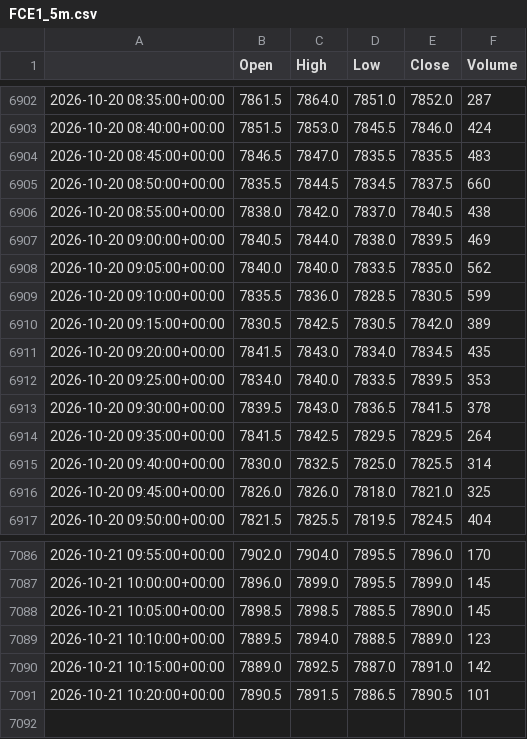
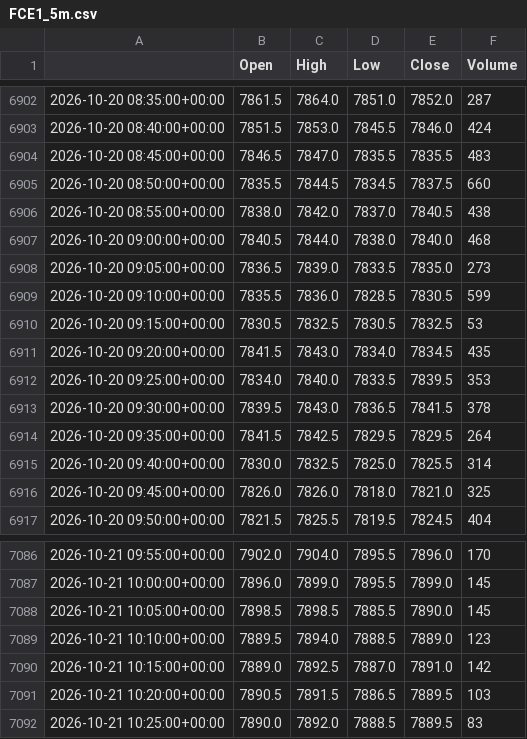
Before and after one commit to loljack01/AutoTrader, a CSV file: data/cache/FCE1_5m.csv, drawn as a sheet; only a part is shown, gaps mark what is left out.

```diff
--- a/data/cache/FCE1_5m.csv
+++ b/data/cache/FCE1_5m.csv
@@ -6906,6 +6906,6 @@
 2026-10-20 08:55:00+00:00,7838.0,7842.0,7837.0,7840.5,438
-2026-10-20 09:00:00+00:00,7840.5,7844.0,7838.0,7839.5,469
-2026-10-20 09:05:00+00:00,7840.0,7840.0,7833.5,7835.0,562
+2026-10-20 09:00:00+00:00,7840.5,7844.0,7838.0,7840.0,468
+2026-10-20 09:05:00+00:00,7836.5,7839.0,7833.5,7835.0,273
 2026-10-20 09:10:00+00:00,7835.5,7836.0,7828.5,7830.5,599
-2026-10-20 09:15:00+00:00,7830.5,7842.5,7830.5,7842.0,389
+2026-10-20 09:15:00+00:00,7830.5,7832.5,7830.5,7832.5,53
 2026-10-20 09:20:00+00:00,7841.5,7843.0,7834.0,7834.5,435
@@ -7090,2 +7090,3 @@
 2026-10-21 10:15:00+00:00,7889.0,7892.5,7887.0,7891.0,142
-2026-10-21 10:20:00+00:00,7890.5,7891.5,7886.5,7890.5,101
+2026-10-21 10:20:00+00:00,7890.5,7891.5,7886.5,7889.5,103
+2026-10-21 10:25:00+00:00,7890.0,7892.0,7888.5,7889.5,83
```
Also changed, not shown: data/cache/FCE1_15m.csv, 1 other file.
